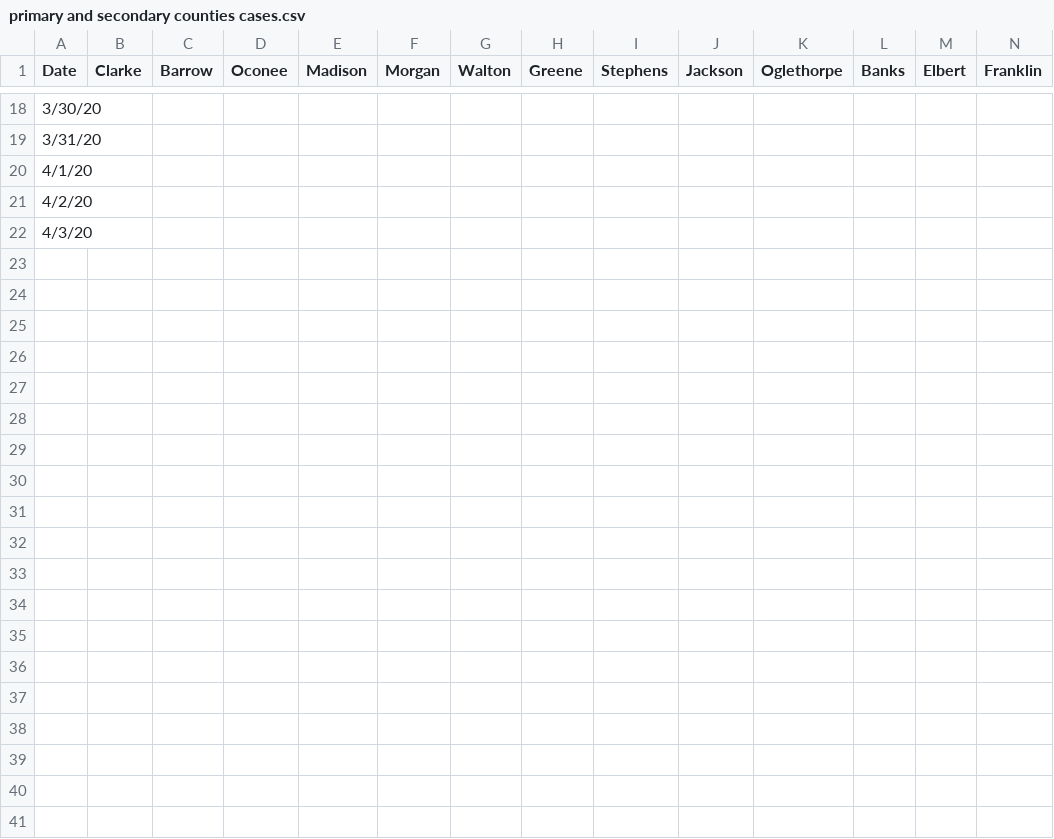
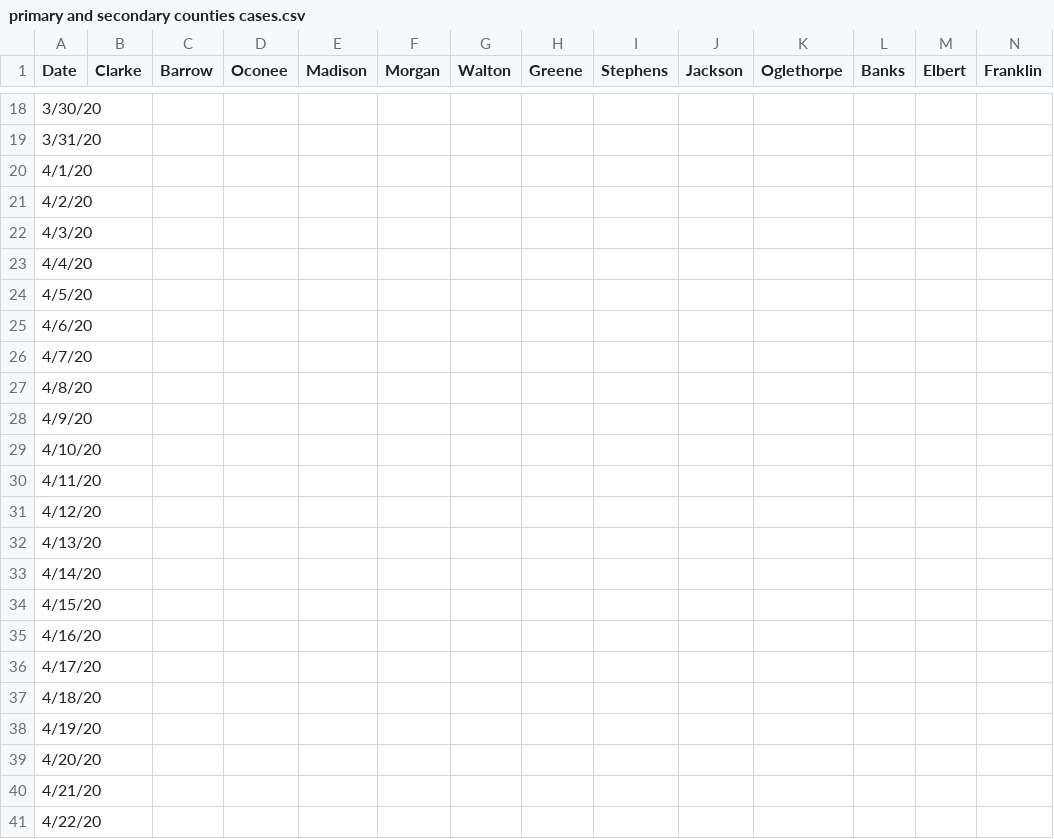
Before and after one commit to ingels11/COVID19_ACC_Model, a CSV file: Data/primary and secondary counties cases.csv, drawn as a sheet; only a part is shown, gaps mark what is left out; rows hold the shown columns only; the diff covers the shown part only; the diff names each change by its address in the sheet, - before the commit and + after, or states it on an @@ line.

Commit message:
Add files via upload

```diff
--- a/Data/primary and secondary counties cases.csv
+++ b/Data/primary and secondary counties cases.csv
+row 23: 4/4/20
+row 24: 4/5/20
+row 25: 4/6/20
+row 26: 4/7/20
+row 27: 4/8/20
+row 28: 4/9/20
+row 29: 4/10/20
+row 30: 4/11/20
+row 31: 4/12/20
+row 32: 4/13/20
+row 33: 4/14/20
+row 34: 4/15/20
+row 35: 4/16/20
+row 36: 4/17/20
+row 37: 4/18/20
+row 38: 4/19/20
+row 39: 4/20/20
+row 40: 4/21/20
+row 41: 4/22/20
```
Also changed, not shown: 10 added rows elsewhere in this file.
